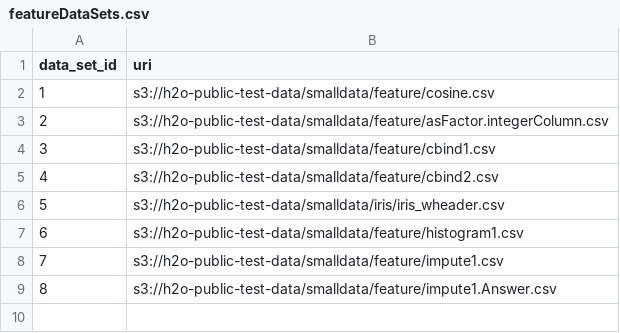
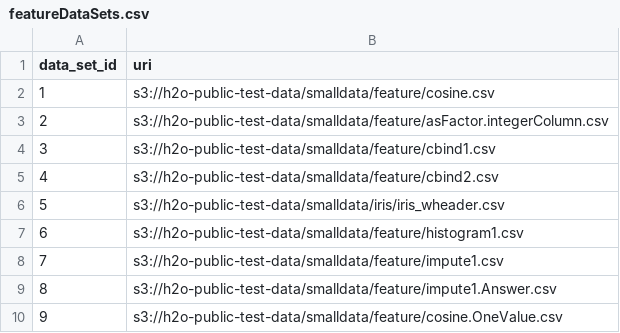
Before and after one commit to Xianen/h2o-3, a CSV file: h2o-test-feature/featureDataSets.csv, drawn as a sheet.

Commit message:
wip (AST) feature test harness: validate results of do.call in terms of return type and make sure it h2o and r results are comparable. if they are comparable, call the correct comparison function. also, add function to determine "schema type" for a given feature. then, given this schema type, select the correct argument schema for the feature.

```diff
--- a/h2o-test-feature/featureDataSets.csv
+++ b/h2o-test-feature/featureDataSets.csv
@@ -9 +9,2 @@ data_set_id,uri
 8,s3://h2o-public-test-data/smalldata/feature/impute1.Answer.csv
+9,s3://h2o-public-test-data/smalldata/feature/cosine.OneValue.csv
```
Also changed, not shown: h2o-test-feature/featureTestCases.csv, 1 other file.
